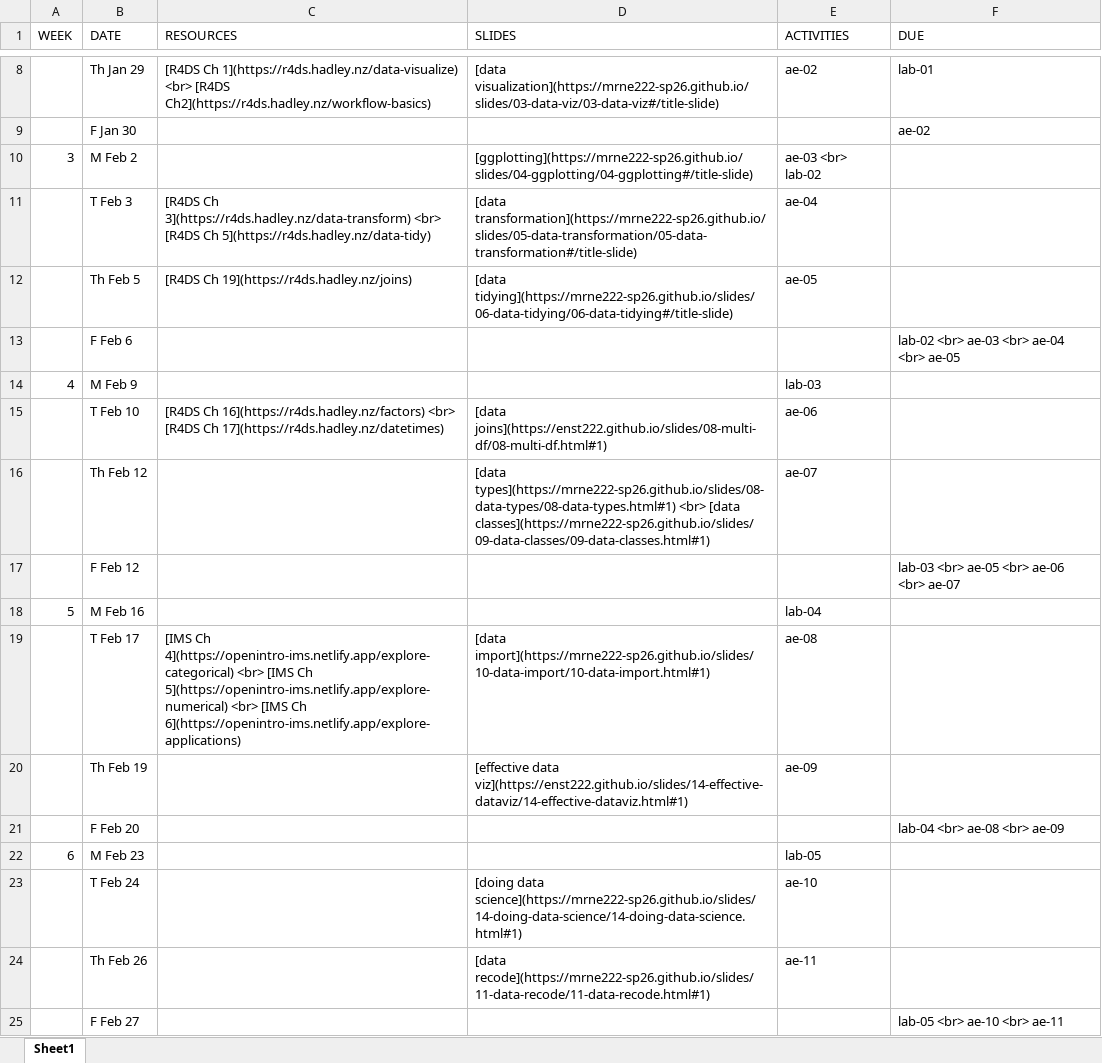
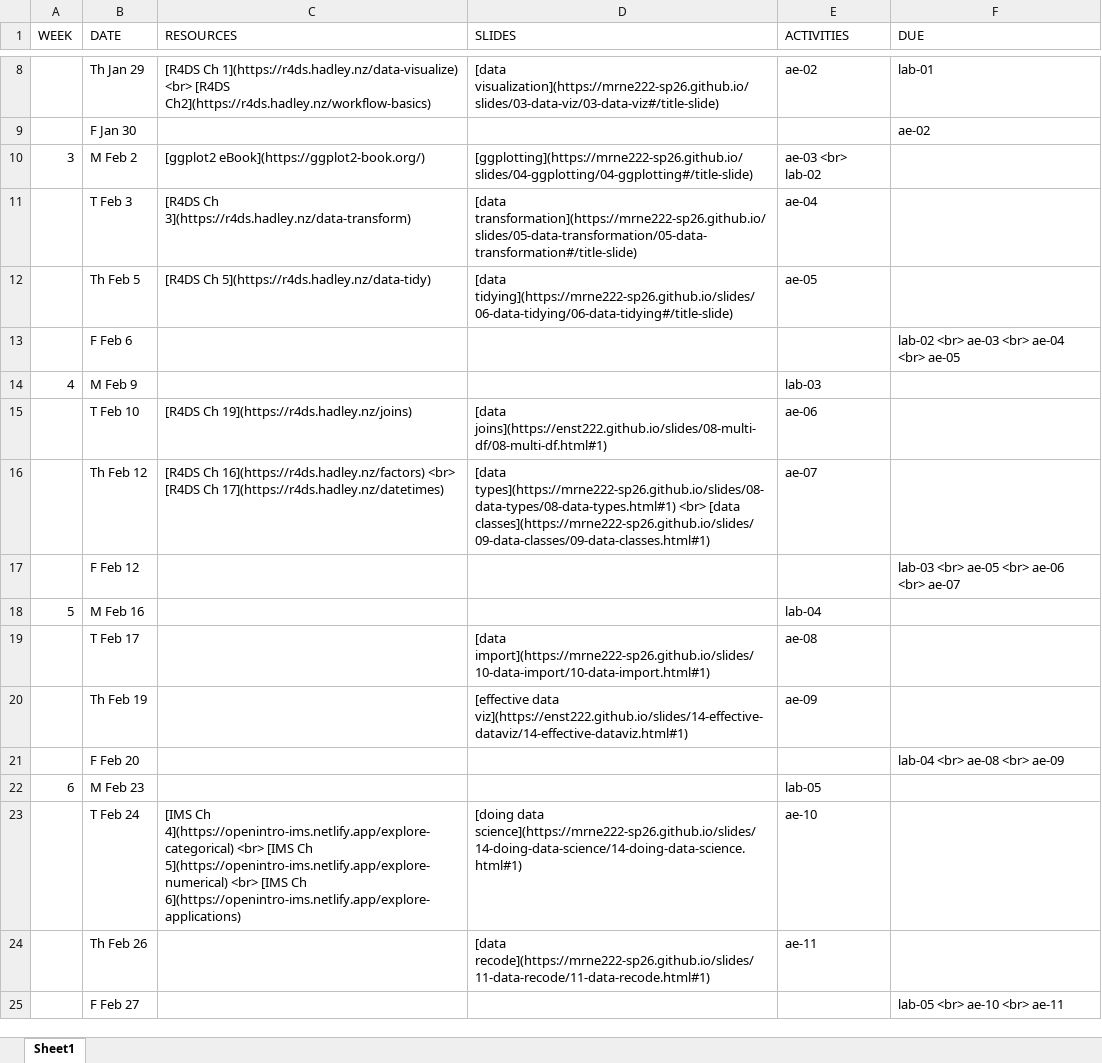
Before and after one commit to MRNE222-sp26/website, an Excel workbook: schedule.xlsx, sheet Sheet1, drawn as a sheet; only a part is shown, gaps mark what is left out; values as stored, in another font and other column widths than the file's, no borders; the diff names each change by its address in the sheet, - before the commit and + after, or states it on an @@ line.

Commit message:
update schedule

```diff
--- a/schedule.xlsx (sheet Sheet1)
+++ b/schedule.xlsx (sheet Sheet1)
-C10 (RESOURCES): (empty)
+C10 (RESOURCES): [ggplot2 eBook](https://ggplot2-book.org/)
-C11 (RESOURCES): …Ch 3](https://r4ds.hadley.nz/data-transform) <br> [R4DS Ch 5](https://r4ds.hadley.nz/data-tidy)
+C11 (RESOURCES): …Ch 3](https://r4ds.hadley.nz/data-transform)
-C12 (RESOURCES): [R4DS Ch 19](https://r4ds.hadley.nz/joins)
+C12 (RESOURCES): [R4DS Ch 5](https://r4ds.hadley.nz/data-tidy)
-C15 (RESOURCES): [R4DS Ch 16](https://r4ds.hadley.nz/factors) <br> [R4DS Ch 17](https://r4ds.hadley.nz/datetimes)
+C15 (RESOURCES): [R4DS Ch 19](https://r4ds.hadley.nz/joins)
-C16 (RESOURCES): (empty)
+C16 (RESOURCES): [R4DS Ch 16](https://r4ds.hadley.nz/factors) <br> [R4DS Ch 17](https://r4ds.hadley.nz/datetimes)
-C19 (RESOURCES): [IMS Ch 4](https://openintro-ims.netlify.app/explore-categorical) <br> [IMS Ch 5](https://openintro-ims.netlify.app/explore-numerical) <br> [IMS Ch 6](https://openintro-ims.netlify.app/explore-applications)
+C19 (RESOURCES): (empty)
-C23 (RESOURCES): (empty)
+C23 (RESOURCES): [IMS Ch 4](https://openintro-ims.netlify.app/explore-categorical) <br> [IMS Ch 5](https://openintro-ims.netlify.app/explore-numerical) <br> [IMS Ch 6](https://openintro-ims.netlify.app/explore-applications)
```
Also changed, not shown: 3 other files.
